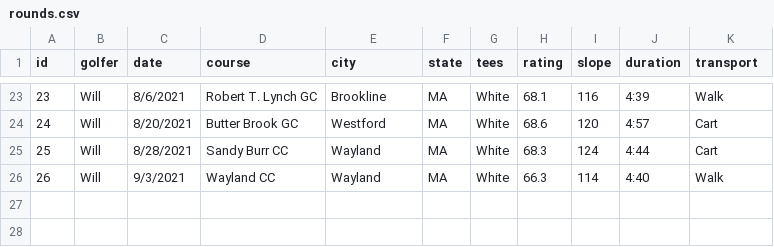
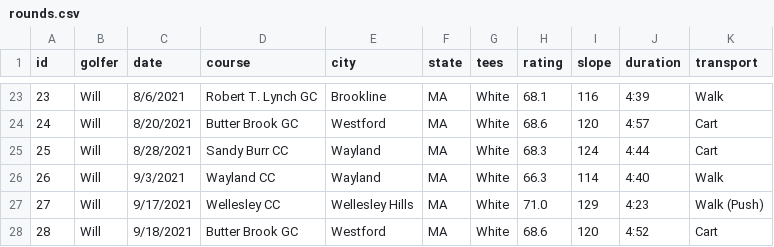
Before and after one commit to TK2575/golf-stats, a CSV file: src/main/resources/data/hole-by-hole/rounds.csv, drawn as a sheet; only a part is shown, gaps mark what is left out.

```diff
--- a/src/main/resources/data/hole-by-hole/rounds.csv
+++ b/src/main/resources/data/hole-by-hole/rounds.csv
@@ -26 +26,3 @@ id,golfer,date,course,city,state,tees,rating,slope,duration,transport
 26,Will,9/3/2021,Wayland CC,Wayland,MA,White,66.3,114,4:40,Walk
+27,Will,9/17/2021,Wellesley CC,Wellesley Hills,MA,White,71.0,129,4:23,Walk (Push)
+28,Will,9/18/2021,Butter Brook GC,Westford,MA,White,68.6,120,4:52,Cart
```
Also changed, not shown: src/main/resources/data/hole-by-hole/holes.csv, src/main/resources/data/shot-by-shot/rounds.csv, 2 other files.
